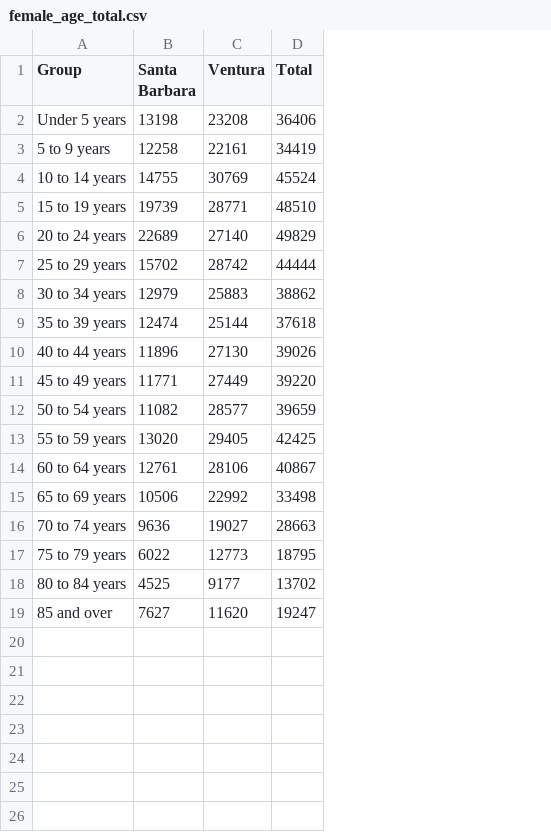
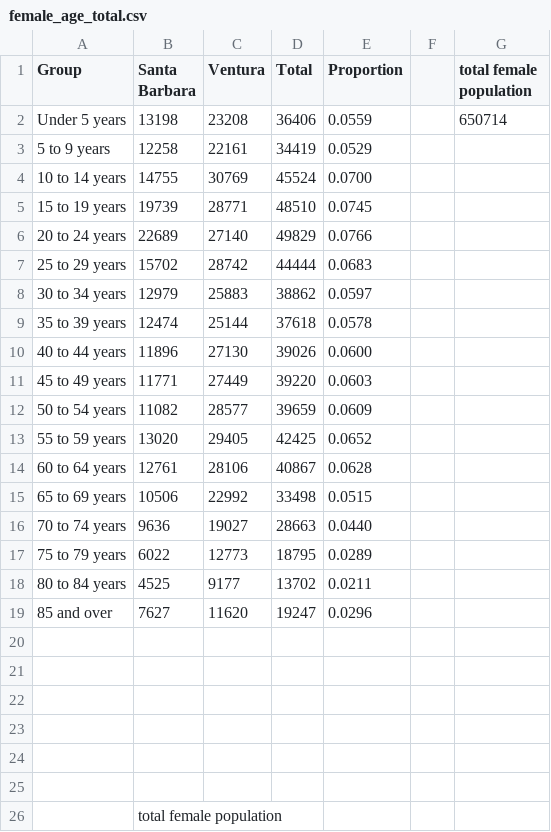
Before and after one commit to sydneyrilum/KelpWanted-Survey-Data-Analysis, a CSV file: data/census/female_age_total.csv, drawn as a sheet; the diff names each change by its address in the sheet, - before the commit and + after, or states it on an @@ line.

Commit message:
Population weighting csv

```diff
--- a/data/census/female_age_total.csv
+++ b/data/census/female_age_total.csv
+column E (Proportion), rows 2-19: 0.0559 | 0.0529 | 0.0700 | 0.0745 | 0.0766 | 0.0683 | 0.0597 | 0.0578 | 0.0600 | 0.0603 | 0.0609 | 0.0652 | 0.0628 | 0.0515 | 0.0440 | 0.0289 | 0.0211 | 0.0296
+column F, empty
+column G (total female population), row 2: 650714
+row 20: (empty)
+row 21: (empty)
+row 22: (empty)
+row 23: (empty)
+row 24: (empty)
+row 25: (empty)
+row 26:  | total female population
```
Also changed, not shown: data/census/age_range.csv, data/census/male_age proportions.csv, 1 other file.
